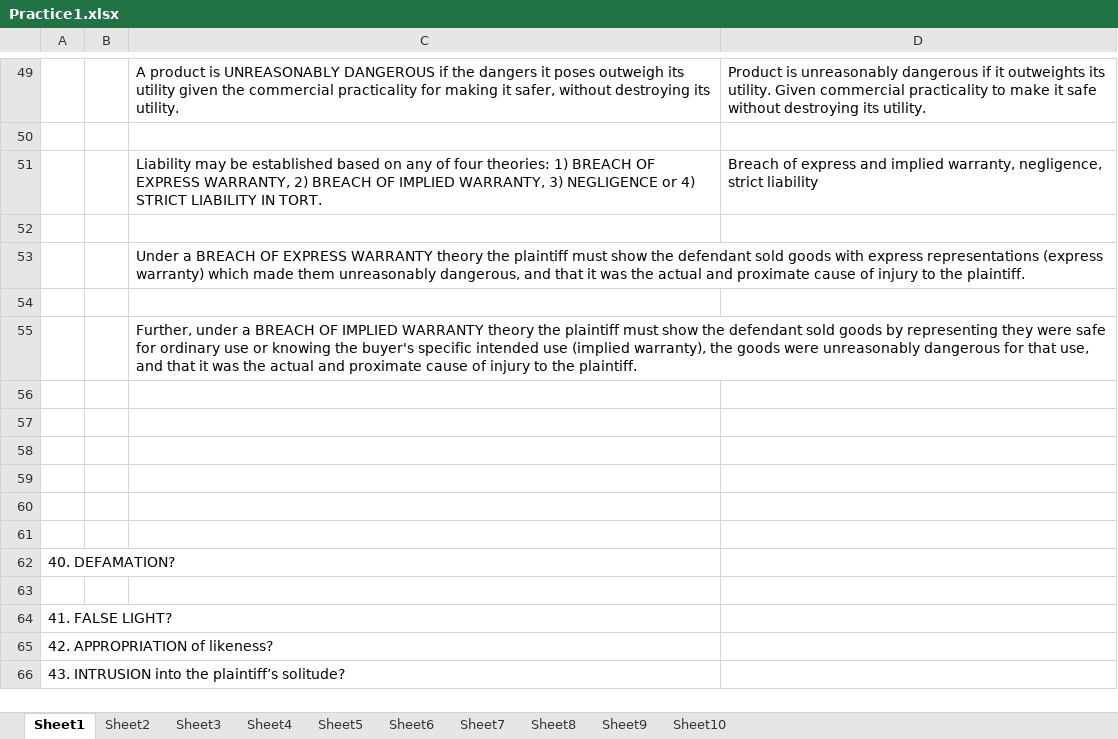
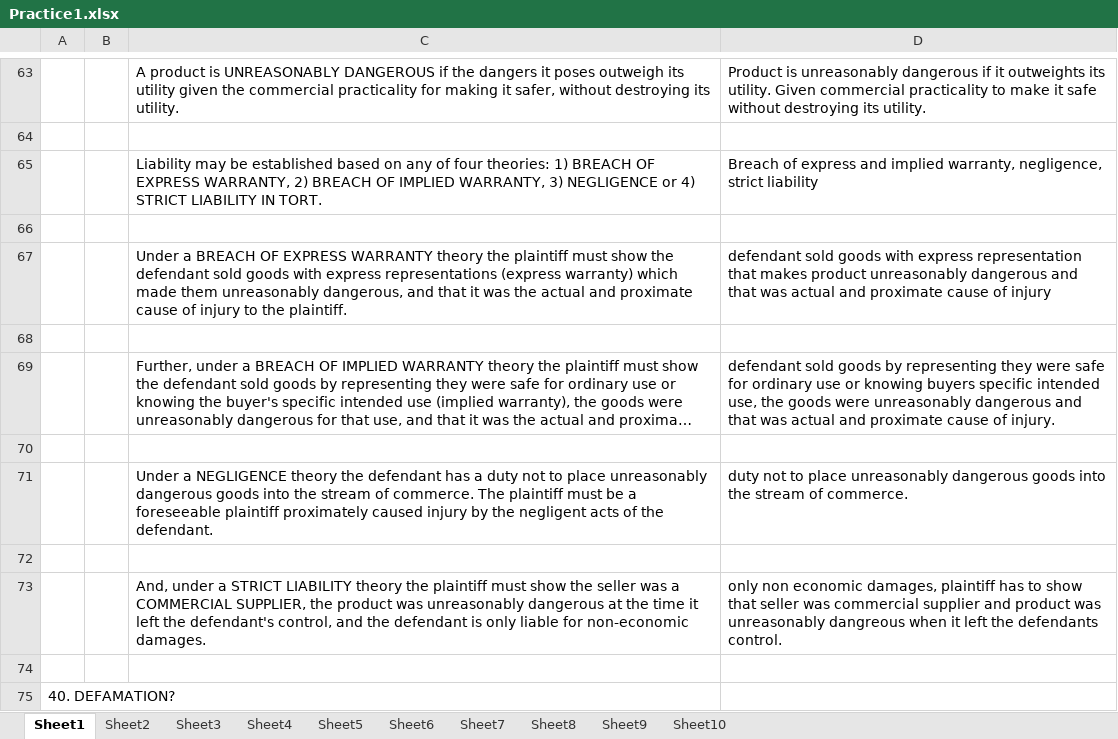
Before and after one commit to manishkhanchandani/classesrfeb, an Excel workbook: manish/courseLaw/LMR/Practice1.xlsx, sheet Sheet1, drawn as a sheet; only a part is shown, gaps mark what is left out; the shorter side is filled out with more unchanged rows; long unchanged cells end in …; values as stored, in another font and other column widths than the file's, no borders; removed rows and columns are numbered as before the commit, all else as after; the diff covers the shown part only; the diff names each change by its address in the sheet, - before the commit and + after, or states it on an @@ line.

```diff
--- a/manish/courseLaw/LMR/Practice1.xlsx (sheet Sheet1)
+++ b/manish/courseLaw/LMR/Practice1.xlsx (sheet Sheet1)
-D67: (empty)
+D67: defendant sold goods with express representation that makes product unreasonably dangerous and that was actual and proximate cause of injury
-D69: (empty)
+D69: defendant sold goods by representing they were safe for ordinary use or knowing buyers specific intended use, the goods were unreasonably dangerous and that was actual and proximate cause of injury.
+row 71:  |  | Under a NEGLIGENCE theory the defendant has a duty not to place unreasonably dangerous goods into the stream of commerce. The plaintiff must be a foreseeable plaintiff proximately caused injury by the negligent acts of the defendant. | duty not to place unreasonably dangerous goods into the stream of commerce.
-row 73: (empty)
+row 73:  |  | And, under a STRICT LIABILITY theory the plaintiff must show the seller was a COMMERCIAL SUPPLIER, the product was unreasonably dangerous at the time it left the defendant's control, and the defendant is only liable for non-economic damages. | only non economic damages, plaintiff has to show that seller was commercial supplier and product was unreasonably dangreous when it left the defendants control.
-row 59: (empty)
-row 60: (empty)
```
Also changed, not shown: 14 added rows and 12 edited cells elsewhere in this sheet, manish/courseLaw/LMR/Essays1.xlsx, manish/courseLaw/LMR/Workbook2.xlsx.
